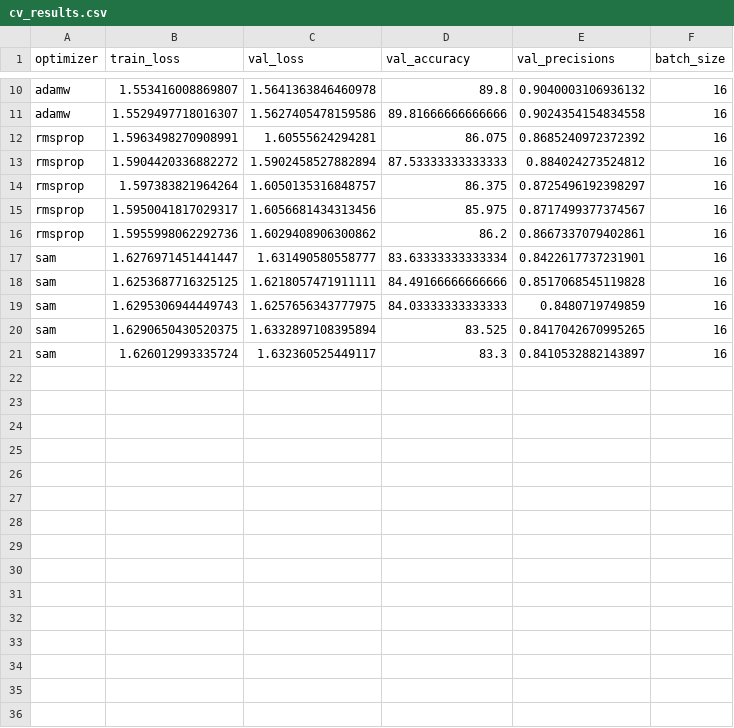
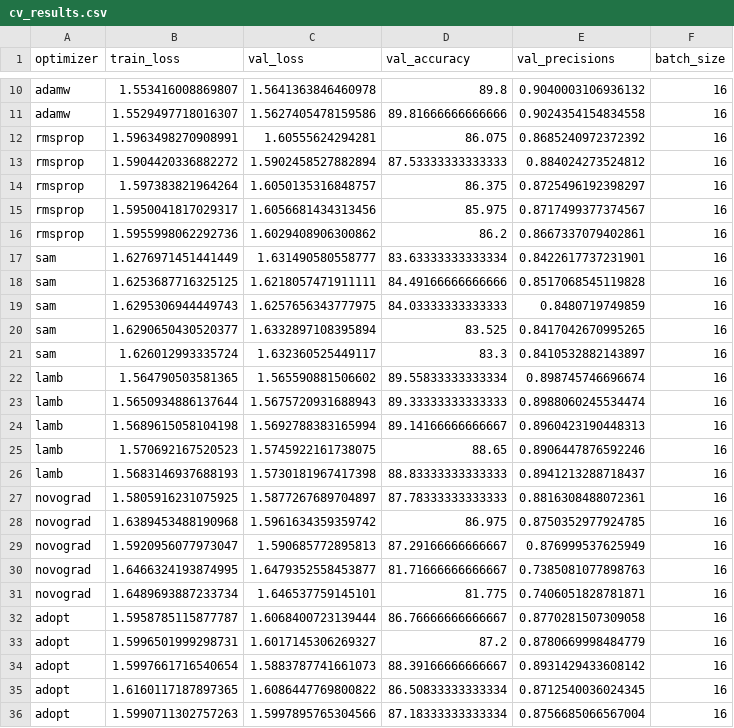
Before and after one commit to snownz/optimizer_analyze, a CSV file: results/exp1/cv_results.csv, drawn as a sheet; only a part is shown, gaps mark what is left out.

```diff
--- a/results/exp1/cv_results.csv
+++ b/results/exp1/cv_results.csv
@@ -16,6 +16,21 @@ rmsprop,1.5950041817029317,1.6056681434313456,85.975,0.8717499377374567,16
 rmsprop,1.5955998062292736,1.6029408906300862,86.2,0.8667337079402861,16
-sam,1.6276971451441447,1.631490580558777,83.63333333333334,0.8422617737231901,16
+sam,1.6276971451441449,1.631490580558777,83.63333333333334,0.8422617737231901,16
 sam,1.6253687716325125,1.6218057471911111,84.49166666666666,0.8517068545119828,16
 sam,1.6295306944449743,1.6257656343777975,84.03333333333333,0.8480719749859,16
-sam,1.6290650430520375,1.6332897108395894,83.525,0.8417042670995265,16
+sam,1.6290650430520377,1.6332897108395894,83.525,0.8417042670995265,16
 sam,1.626012993335724,1.632360525449117,83.3,0.8410532882143897,16
+lamb,1.564790503581365,1.565590881506602,89.55833333333334,0.898745746696674,16
+lamb,1.5650934886137644,1.5675720931688943,89.33333333333333,0.8988060245534474,16
+lamb,1.5689615058104198,1.5692788383165994,89.14166666666667,0.8960423190448313,16
+lamb,1.570692167520523,1.5745922161738075,88.65,0.8906447876592246,16
+lamb,1.5683146937688193,1.5730181967417398,88.83333333333333,0.8941213288718437,16
+novograd,1.5805916231075925,1.5877267689704897,87.78333333333333,0.8816308488072361,16
+novograd,1.6389453488190968,1.5961634359359742,86.975,0.8750352977924785,16
+novograd,1.5920956077973047,1.590685772895813,87.29166666666667,0.876999537625949,16
+novograd,1.6466324193874995,1.6479352558453877,81.71666666666667,0.7385081077898763,16
+novograd,1.6489693887233734,1.646537759145101,81.775,0.7406051828781871,16
+adopt,1.5958785115877787,1.6068400723139444,86.76666666666667,0.8770281507309058,16
+adopt,1.5996501999298731,1.6017145306269327,87.2,0.8780669998484779,16
+adopt,1.5997661716540654,1.5883787741661073,88.39166666666667,0.8931429433608142,16
+adopt,1.6160117187897365,1.6086447769800822,86.50833333333334,0.8712540036024345,16
+adopt,1.5990711302757263,1.5997895765304566,87.18333333333334,0.8756685066567004,16
```
Also changed, not shown: results/exp1/metrics.csv, results/exp1/status.csv, 32 other files.
